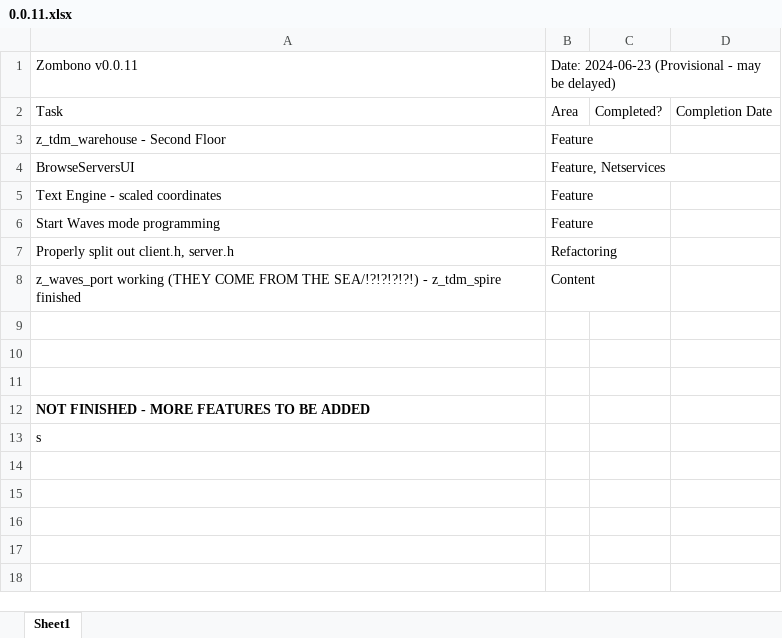
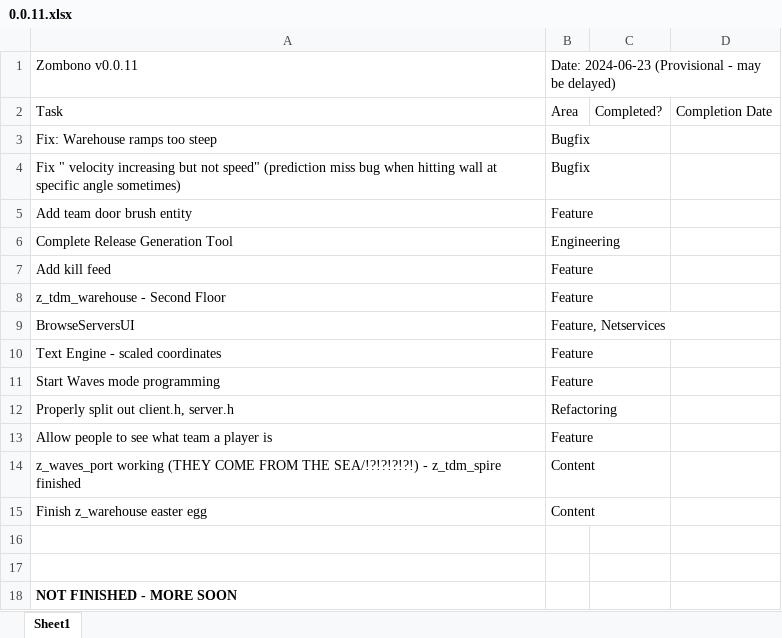
Before and after one commit to starfrost013/ZombonoEngine, an Excel workbook: docs/version_scheduling/0.0.11.xlsx, sheet Sheet1, drawn as a sheet; values as stored, in another font and other column widths than the file's, no borders; removed rows and columns are numbered as before the commit, all else as after; the diff names each change by its address in the sheet, - before the commit and + after, or states it on an @@ line.

```diff
--- a/docs/version_scheduling/0.0.11.xlsx (sheet Sheet1)
+++ b/docs/version_scheduling/0.0.11.xlsx (sheet Sheet1)
+row 3: Fix: Warehouse ramps too steep | Bugfix
+row 4: Fix " velocity increasing but not speed" (prediction miss bug when hitting wall at specific angle sometimes) | Bugfix
+row 5: Add team door brush entity | Feature
+row 6: Complete Release Generation Tool | Engineering
+row 7: Add kill feed | Feature
+row 13: Allow people to see what team a player is | Feature
+row 15: Finish z_warehouse easter egg | Content
-row 11: (empty)
-A18: NOT FINISHED - MORE FEATURES TO BE ADDED
+A18: NOT FINISHED - MORE SOON
-row 13: s
```
Also changed, not shown: docs/version_scheduling/0.0.10.xlsx, 5 other files.
